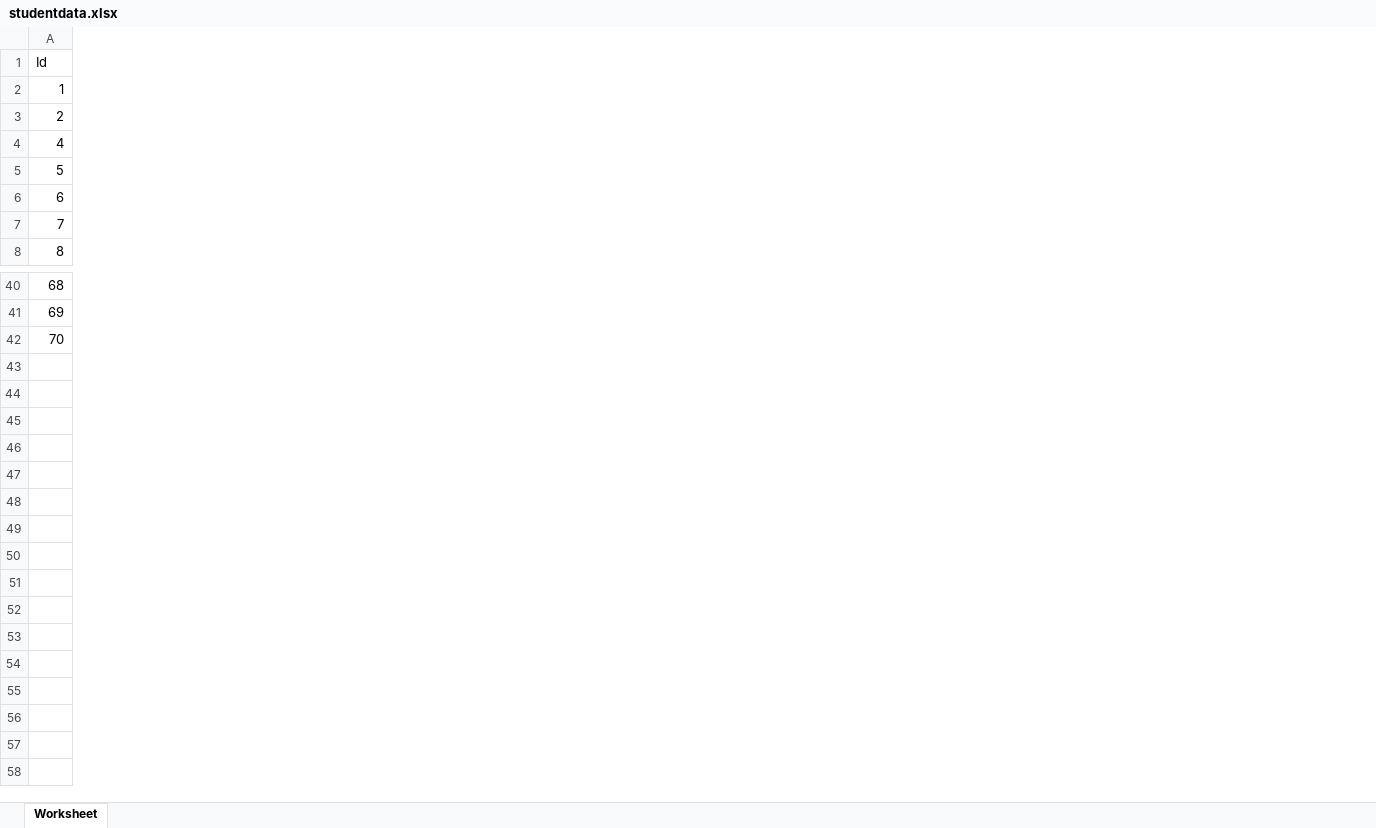
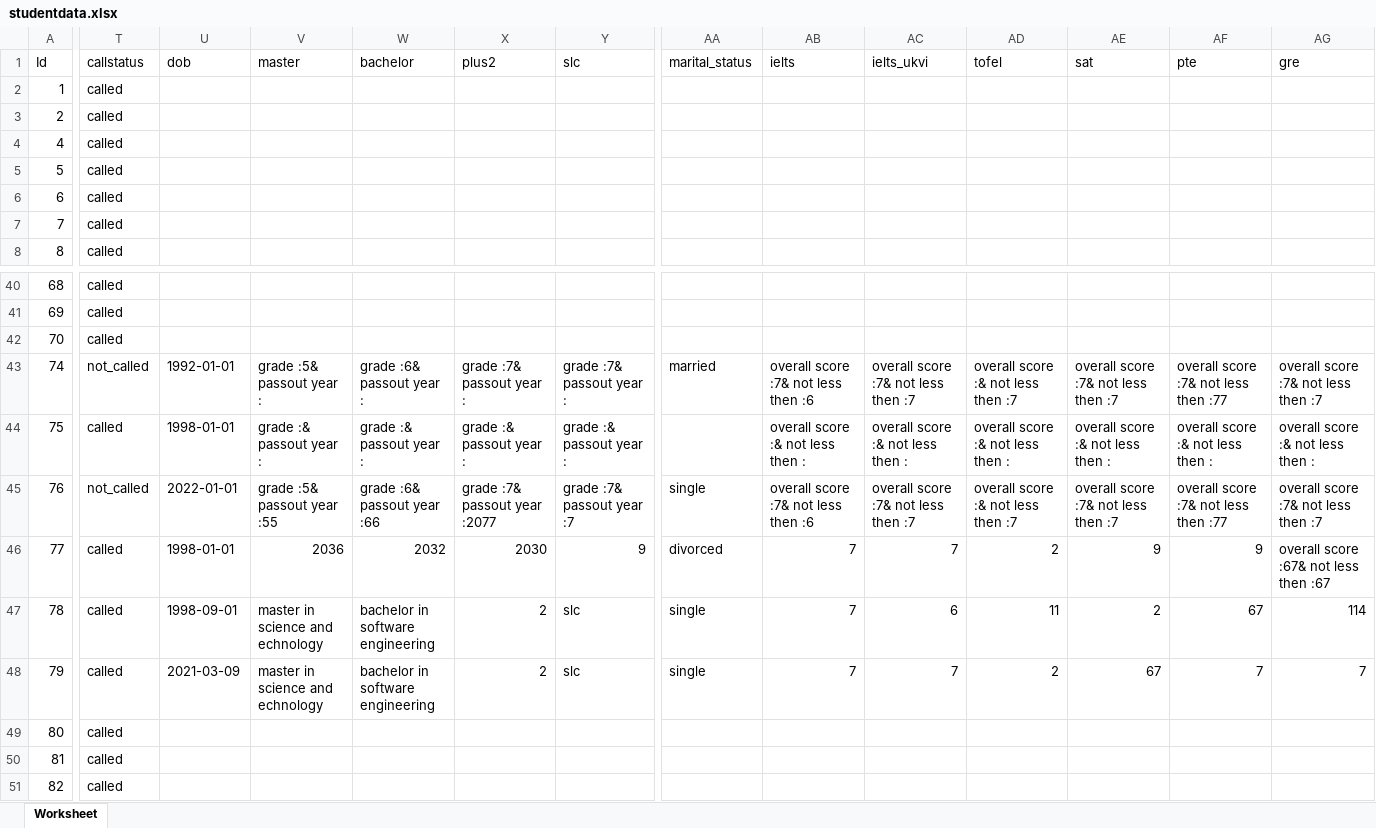
Before and after one commit to AnushilKarki/laravel, an Excel workbook: public/studentdata.xlsx, sheet Worksheet, drawn as a sheet; only a part is shown, gaps mark what is left out; values as stored, in another font and other column widths than the file's, no borders; rows hold the shown columns only; the diff covers the shown part only; the diff names each change by its address in the sheet, - before the commit and + after, or states it on an @@ line.

```diff
--- a/public/studentdata.xlsx (sheet Worksheet)
+++ b/public/studentdata.xlsx (sheet Worksheet)
+column T (callstatus), rows 2-8: all called; rows 40-42: all called
+column U (dob), empty
+column V (master), empty
+column W (bachelor), empty
+column X (plus2), empty
+column Y (slc), empty
+column AA (marital_status), empty
+column AB (ielts), empty
+column AC (ielts_ukvi), empty
+column AD (tofel), empty
+column AE (sat), empty
+column AF (pte), empty
+column AG (gre), empty
+row 43: 74 | not_called | 1992-01-01 | grade :5& passout year : | grade :6& passout year : | grade :7& passout year : | grade :7& passout year : | married | overall score :7& not less then :6 | overall score :7& not less then :7 | overall score :& not less then :7 | overall score :7& not less then :7 | overall score :7& not less then :77 | overall score :7& not less then :7
+row 44: 75 | called | 1998-01-01 | grade :& passout year : | grade :& passout year : | grade :& passout year : | grade :& passout year : |  | overall score :& not less then : | overall score :& not less then : | overall score :& not less then : | overall score :& not less then : | overall score :& not less then : | overall score :& not less then :
+row 45: 76 | not_called | 2022-01-01 | grade :5& passout year :55 | grade :6& passout year :66 | grade :7& passout year :2077 | grade :7& passout year :7 | single | overall score :7& not less then :6 | overall score :7& not less then :7 | overall score :& not less then :7 | overall score :7& not less then :7 | overall score :7& not less then :77 | overall score :7& not less then :7
+row 46: 77 | called | 1998-01-01 | 2036 | 2032 | 2030 | 9 | divorced | 7 | 7 | 2 | 9 | 9 | overall score :67& not less then :67
+row 47: 78 | called | 1998-09-01 | master in science and echnology | bachelor in software engineering | 2 | slc | single | 7 | 6 | 11 | 2 | 67 | 114
+row 48: 79 | called | 2021-03-09 | master in science and echnology | bachelor in software engineering | 2 | slc | single | 7 | 7 | 2 | 67 | 7 | 7
+row 49: 80 | called
+row 50: 81 | called
+row 51: 82 | called
```
Also changed, not shown: 18 added columns elsewhere in this sheet, 6 other files.
